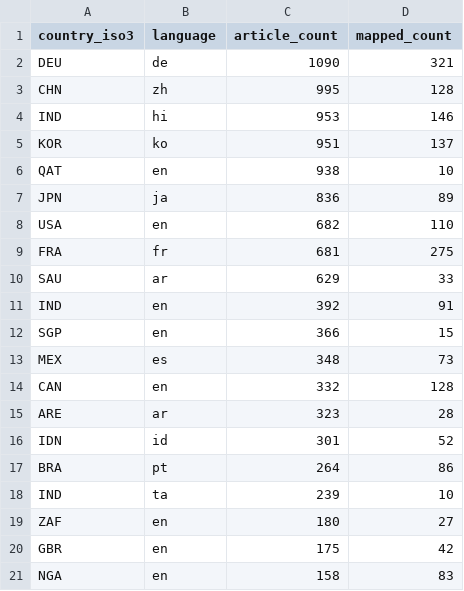
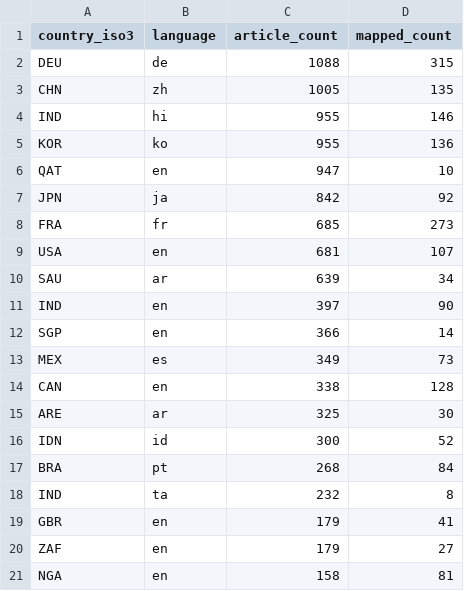
Before and after one commit to techpolicycomms/dclo-dual-track-dashboard, a CSV file: data/gold/dclo_news_country_summary.csv, drawn as a sheet; only a part is shown; the diff covers the shown part only.

```diff
--- a/data/gold/dclo_news_country_summary.csv
+++ b/data/gold/dclo_news_country_summary.csv
@@ -1,21 +1,21 @@
 country_iso3,language,article_count,mapped_count
-DEU,de,1090,321
-CHN,zh,995,128
-IND,hi,953,146
-KOR,ko,951,137
-QAT,en,938,10
-JPN,ja,836,89
-USA,en,682,110
-FRA,fr,681,275
-SAU,ar,629,33
-IND,en,392,91
-SGP,en,366,15
-MEX,es,348,73
-CAN,en,332,128
-ARE,ar,323,28
-IDN,id,301,52
-BRA,pt,264,86
-IND,ta,239,10
-ZAF,en,180,27
-GBR,en,175,42
-NGA,en,158,83
+DEU,de,1088,315
+CHN,zh,1005,135
+IND,hi,955,146
+KOR,ko,955,136
+QAT,en,947,10
+JPN,ja,842,92
+FRA,fr,685,273
+USA,en,681,107
+SAU,ar,639,34
+IND,en,397,90
+SGP,en,366,14
+MEX,es,349,73
+CAN,en,338,128
+ARE,ar,325,30
+IDN,id,300,52
+BRA,pt,268,84
+IND,ta,232,8
+GBR,en,179,41
+ZAF,en,179,27
+NGA,en,158,81
```
Also changed, not shown: 5 edited cells elsewhere in this file, 3 other files.
